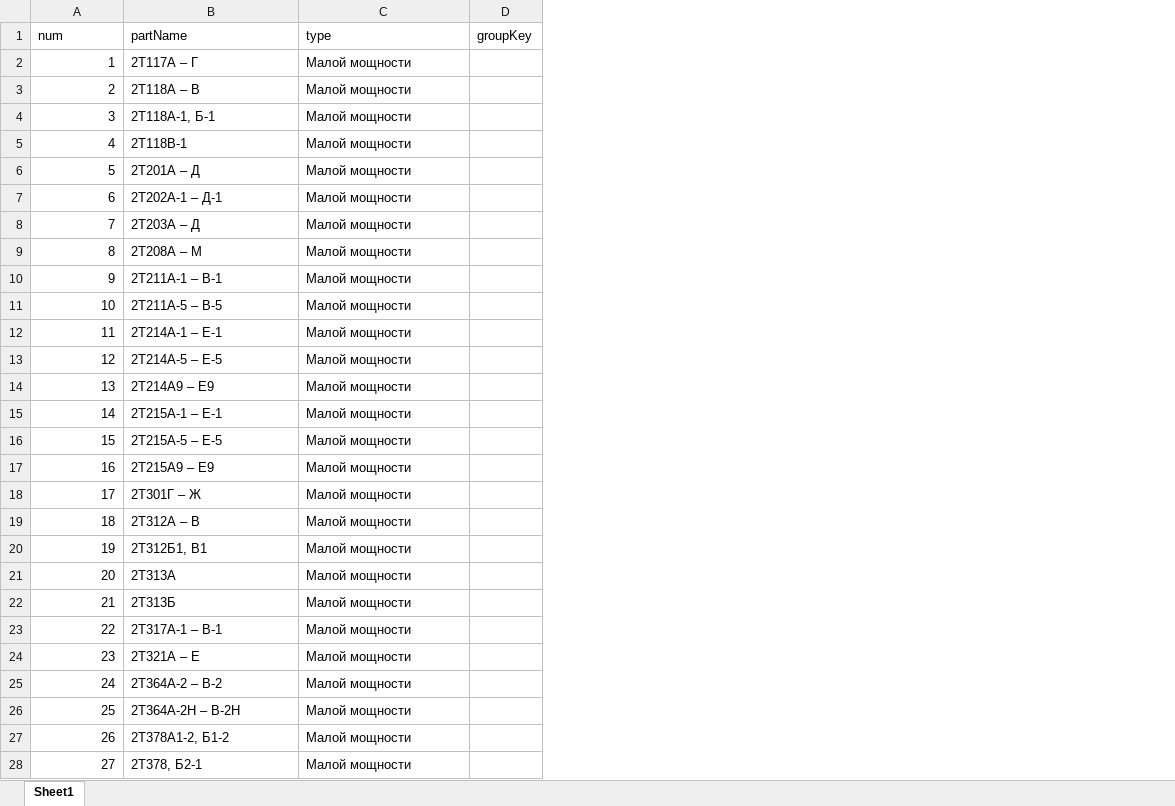
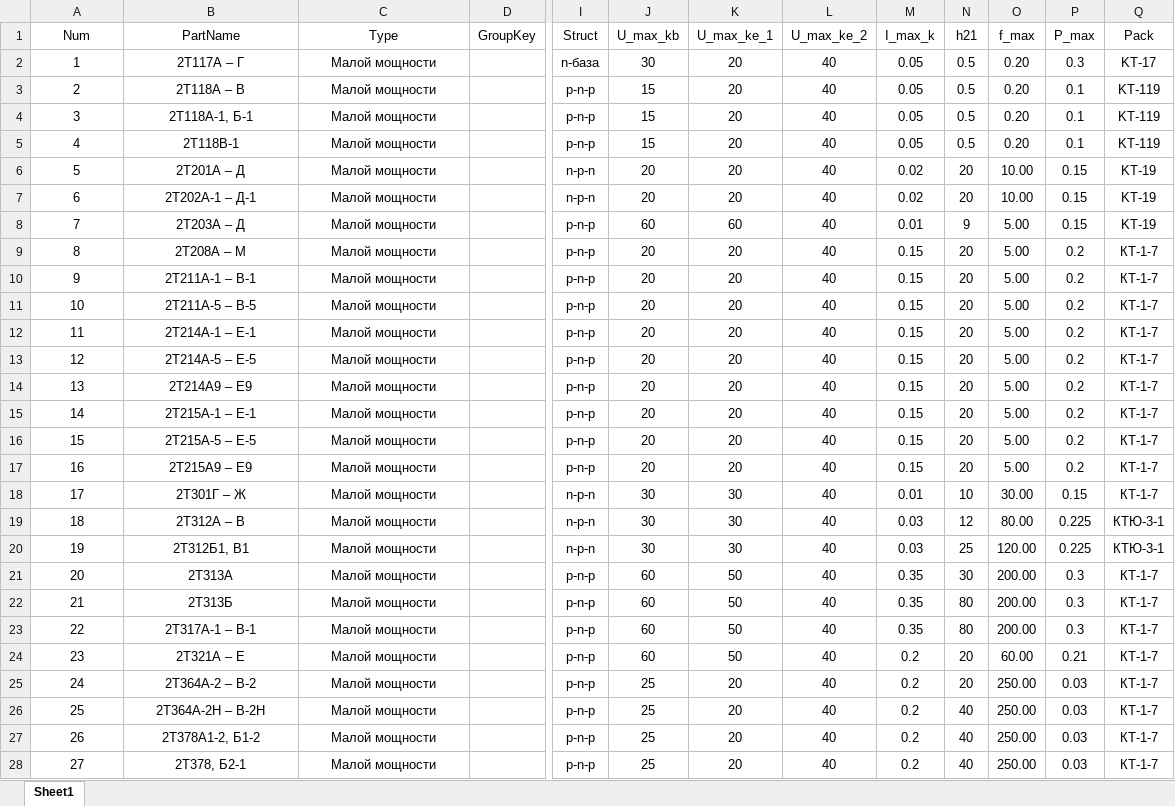
Before and after one commit to Ksairus22/reliability_optimization, an Excel workbook: Models/transistors/table_reliability_transistor.xlsx, sheet Sheet1, drawn as a sheet; only a part is shown, gaps mark what is left out; values as stored, in another font and other column widths than the file's, no borders; removed rows and columns are numbered as before the commit, all else as after; rows hold the shown columns only; the diff covers the shown part only; the diff names each change by its address in the sheet, - before the commit and + after, or states it on an @@ line.

Commit message:
v.6.1.0. new model. fix transistor

```diff
--- a/Models/transistors/table_reliability_transistor.xlsx (sheet Sheet1)
+++ b/Models/transistors/table_reliability_transistor.xlsx (sheet Sheet1)
-column D, empty
+column D, empty
+column I, rows 2-28: n-база | p-n-p | p-n-p | p-n-p | n-p-n | n-p-n | p-n-p | p-n-p | p-n-p | p-n-p | p-n-p | p-n-p | p-n-p | p-n-p | p-n-p | p-n-p | n-p-n | n-p-n | n-p-n | p-n-p | p-n-p | p-n-p | p-n-p | p-n-p | p-n-p | p-n-p | p-n-p
+column J, rows 2-28: 30 | 15 | 15 | 15 | 20 | 20 | 60 | 20 | 20 | 20 | 20 | 20 | 20 | 20 | 20 | 20 | 30 | 30 | 30 | 60 | 60 | 60 | 60 | 25 | 25 | 25 | 25
+column K, rows 2-28: 20 | 20 | 20 | 20 | 20 | 20 | 60 | 20 | 20 | 20 | 20 | 20 | 20 | 20 | 20 | 20 | 30 | 30 | 30 | 50 | 50 | 50 | 50 | 20 | 20 | 20 | 20
+column L, rows 2-28: all 40
+column M, rows 2-28: 0.05 | 0.05 | 0.05 | 0.05 | 0.02 | 0.02 | 0.01 | 0.15 | 0.15 | 0.15 | 0.15 | 0.15 | 0.15 | 0.15 | 0.15 | 0.15 | 0.01 | 0.03 | 0.03 | 0.35 | 0.35 | 0.35 | 0.2 | 0.2 | 0.2 | 0.2 | 0.2
+column N, rows 2-28: 0.5 | 0.5 | 0.5 | 0.5 | 20 | 20 | 9 | 20 | 20 | 20 | 20 | 20 | 20 | 20 | 20 | 20 | 10 | 12 | 25 | 30 | 80 | 80 | 20 | 20 | 40 | 40 | 40
+column O, rows 2-28: 0.20 | 0.20 | 0.20 | 0.20 | 10.00 | 10.00 | 5.00 | 5.00 | 5.00 | 5.00 | 5.00 | 5.00 | 5.00 | 5.00 | 5.00 | 5.00 | 30.00 | 80.00 | 120.00 | 200.00 | 200.00 | 200.00 | 60.00 | 250.00 | 250.00 | 250.00 | 250.00
+column P, rows 2-28: 0.3 | 0.1 | 0.1 | 0.1 | 0.15 | 0.15 | 0.15 | 0.2 | 0.2 | 0.2 | 0.2 | 0.2 | 0.2 | 0.2 | 0.2 | 0.2 | 0.15 | 0.225 | 0.225 | 0.3 | 0.3 | 0.3 | 0.21 | 0.03 | 0.03 | 0.03 | 0.03
+column Q, rows 2-28: KT-17 | KT-119 | KT-119 | KT-119 | KT-19 | KT-19 | KT-19 | КТ-1-7 | КТ-1-7 | КТ-1-7 | КТ-1-7 | КТ-1-7 | КТ-1-7 | КТ-1-7 | КТ-1-7 | КТ-1-7 | КТ-1-7 | КТЮ-3-1 | КТЮ-3-1 | КТ-1-7 | КТ-1-7 | КТ-1-7 | КТ-1-7 | КТ-1-7 | КТ-1-7 | КТ-1-7 | КТ-1-7
-row 1: num | partName | type | groupKey
+row 1: Num | PartName | Type | GroupKey | Struct | U_max_kb | U_max_ke_1 | U_max_ke_2 | I_max_k | h21 | f_max | P_max | Pack
-A2:A28 alignment: right
+A2:A28 alignment: center
-B2:C28 alignment: left
+B2:C28 alignment: center
```
Also changed, not shown: cell formats elsewhere in this sheet, 10 other files.
